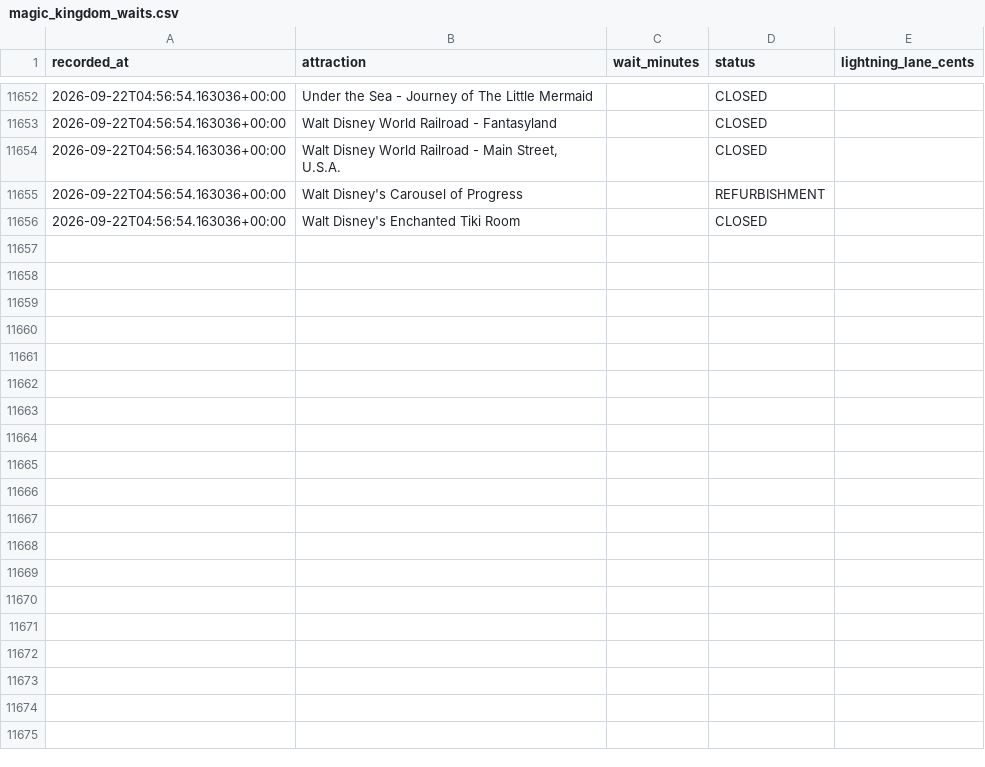
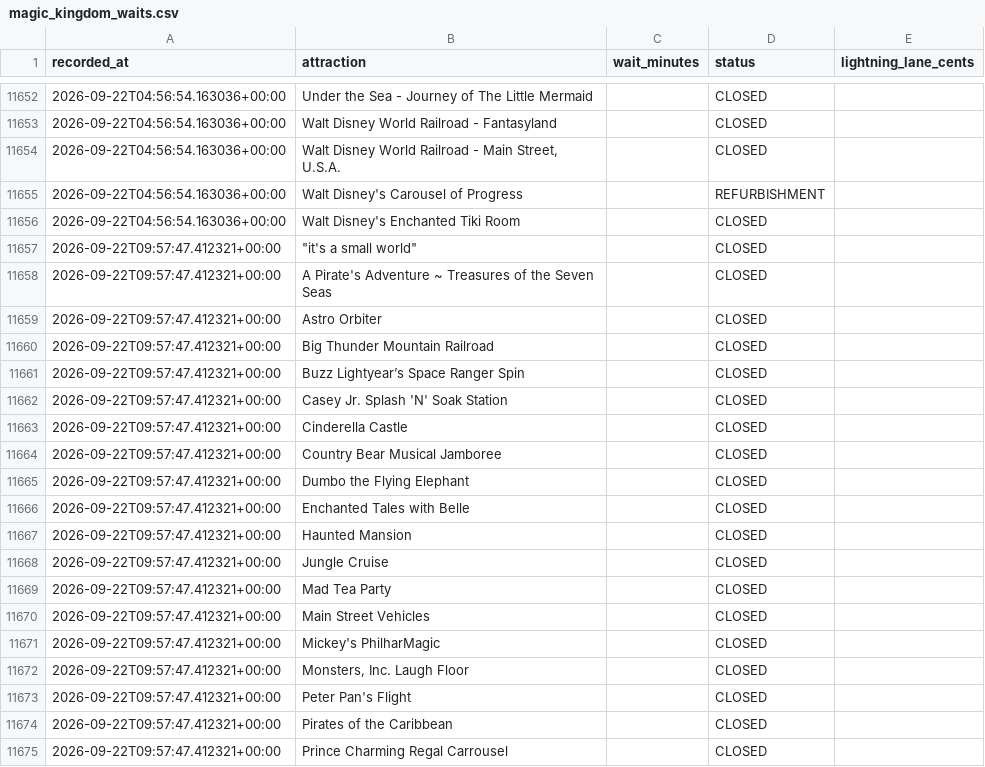
Before and after one commit to floppyotter/mouseql, a CSV file: data/magic_kingdom_waits.csv, drawn as a sheet; only a part is shown, gaps mark what is left out; the diff covers the shown part only; the diff names each change by its address in the sheet, - before the commit and + after, or states it on an @@ line.

Commit message:
Update Magic Kingdom wait data

```diff
--- a/data/magic_kingdom_waits.csv
+++ b/data/magic_kingdom_waits.csv
+row 11657: 2026-09-22T09:57:47.412321+00:00 | "it's a small world" |  | CLOSED
+row 11658: 2026-09-22T09:57:47.412321+00:00 | A Pirate's Adventure ~ Treasures of the Seven Seas |  | CLOSED
+row 11659: 2026-09-22T09:57:47.412321+00:00 | Astro Orbiter |  | CLOSED
+row 11660: 2026-09-22T09:57:47.412321+00:00 | Big Thunder Mountain Railroad |  | CLOSED
+row 11661: 2026-09-22T09:57:47.412321+00:00 | Buzz Lightyear’s Space Ranger Spin |  | CLOSED
+row 11662: 2026-09-22T09:57:47.412321+00:00 | Casey Jr. Splash 'N' Soak Station |  | CLOSED
+row 11663: 2026-09-22T09:57:47.412321+00:00 | Cinderella Castle |  | CLOSED
+row 11664: 2026-09-22T09:57:47.412321+00:00 | Country Bear Musical Jamboree |  | CLOSED
+row 11665: 2026-09-22T09:57:47.412321+00:00 | Dumbo the Flying Elephant |  | CLOSED
+row 11666: 2026-09-22T09:57:47.412321+00:00 | Enchanted Tales with Belle |  | CLOSED
+row 11667: 2026-09-22T09:57:47.412321+00:00 | Haunted Mansion |  | CLOSED
+row 11668: 2026-09-22T09:57:47.412321+00:00 | Jungle Cruise |  | CLOSED
+row 11669: 2026-09-22T09:57:47.412321+00:00 | Mad Tea Party |  | CLOSED
+row 11670: 2026-09-22T09:57:47.412321+00:00 | Main Street Vehicles |  | CLOSED
+row 11671: 2026-09-22T09:57:47.412321+00:00 | Mickey's PhilharMagic |  | CLOSED
+row 11672: 2026-09-22T09:57:47.412321+00:00 | Monsters, Inc. Laugh Floor |  | CLOSED
+row 11673: 2026-09-22T09:57:47.412321+00:00 | Peter Pan's Flight |  | CLOSED
+row 11674: 2026-09-22T09:57:47.412321+00:00 | Pirates of the Caribbean |  | CLOSED
+row 11675: 2026-09-22T09:57:47.412321+00:00 | Prince Charming Regal Carrousel |  | CLOSED
```
Also changed, not shown: 16 added rows elsewhere in this file, 1 other file.
